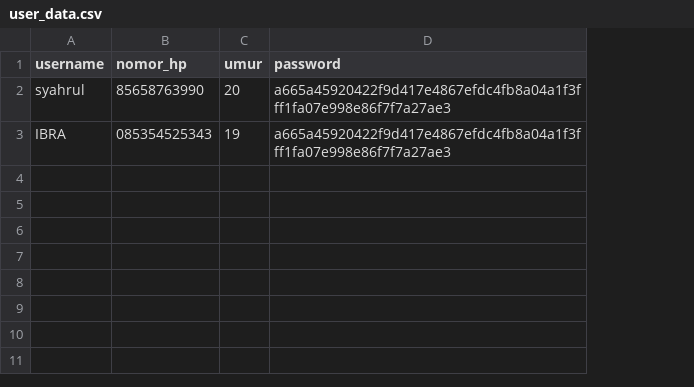
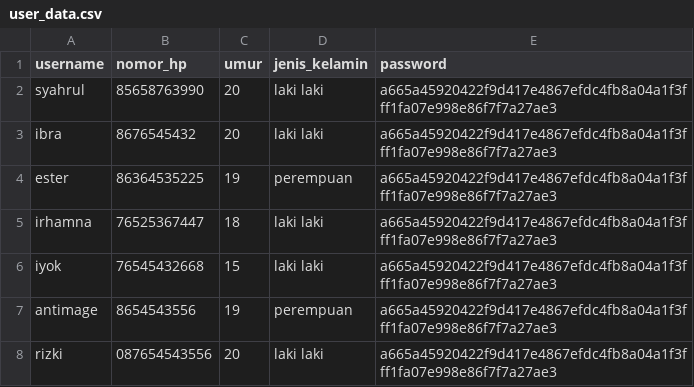
Before and after one commit to Happy-Syahrul-Ramadhan/moduldeteksipenyakit, a CSV file: user_data.csv, drawn as a sheet; removed rows and columns are numbered as before the commit, all else as after; the diff names each change by its address in the sheet, - before the commit and + after, or states it on an @@ line.

```diff
--- a/user_data.csv
+++ b/user_data.csv
+column D (jenis_kelamin), row 2: laki laki
-row 3: IBRA | 085354525343 | 19 | a665a45920422f9d417e4867efdc4fb8a04a1f3fff1fa07e998e86f7f7a27ae3
+row 3: ibra | 8676545432 | 20 | laki laki | a665a45920422f9d417e4867efdc4fb8a04a1f3fff1fa07e998e86f7f7a27ae3
+row 4: ester | 86364535225 | 19 | perempuan | a665a45920422f9d417e4867efdc4fb8a04a1f3fff1fa07e998e86f7f7a27ae3
+row 5: irhamna | 76525367447 | 18 | laki laki | a665a45920422f9d417e4867efdc4fb8a04a1f3fff1fa07e998e86f7f7a27ae3
+row 6: iyok | 76545432668 | 15 | laki laki | a665a45920422f9d417e4867efdc4fb8a04a1f3fff1fa07e998e86f7f7a27ae3
+row 7: antimage | 8654543556 | 19 | perempuan | a665a45920422f9d417e4867efdc4fb8a04a1f3fff1fa07e998e86f7f7a27ae3
+row 8: rizki | 087654543556 | 20 | laki laki | a665a45920422f9d417e4867efdc4fb8a04a1f3fff1fa07e998e86f7f7a27ae3
```
Also changed, not shown: 4 other files.
